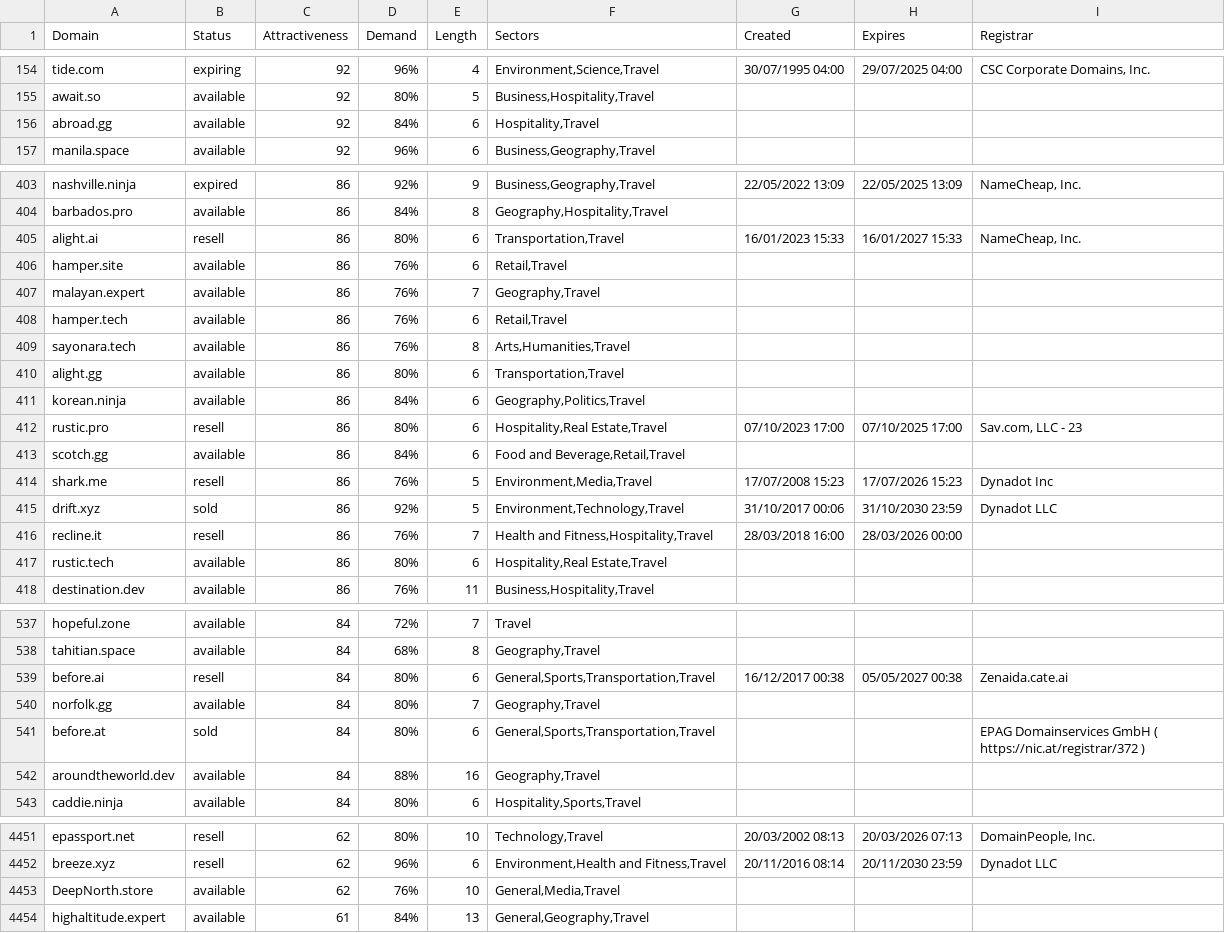
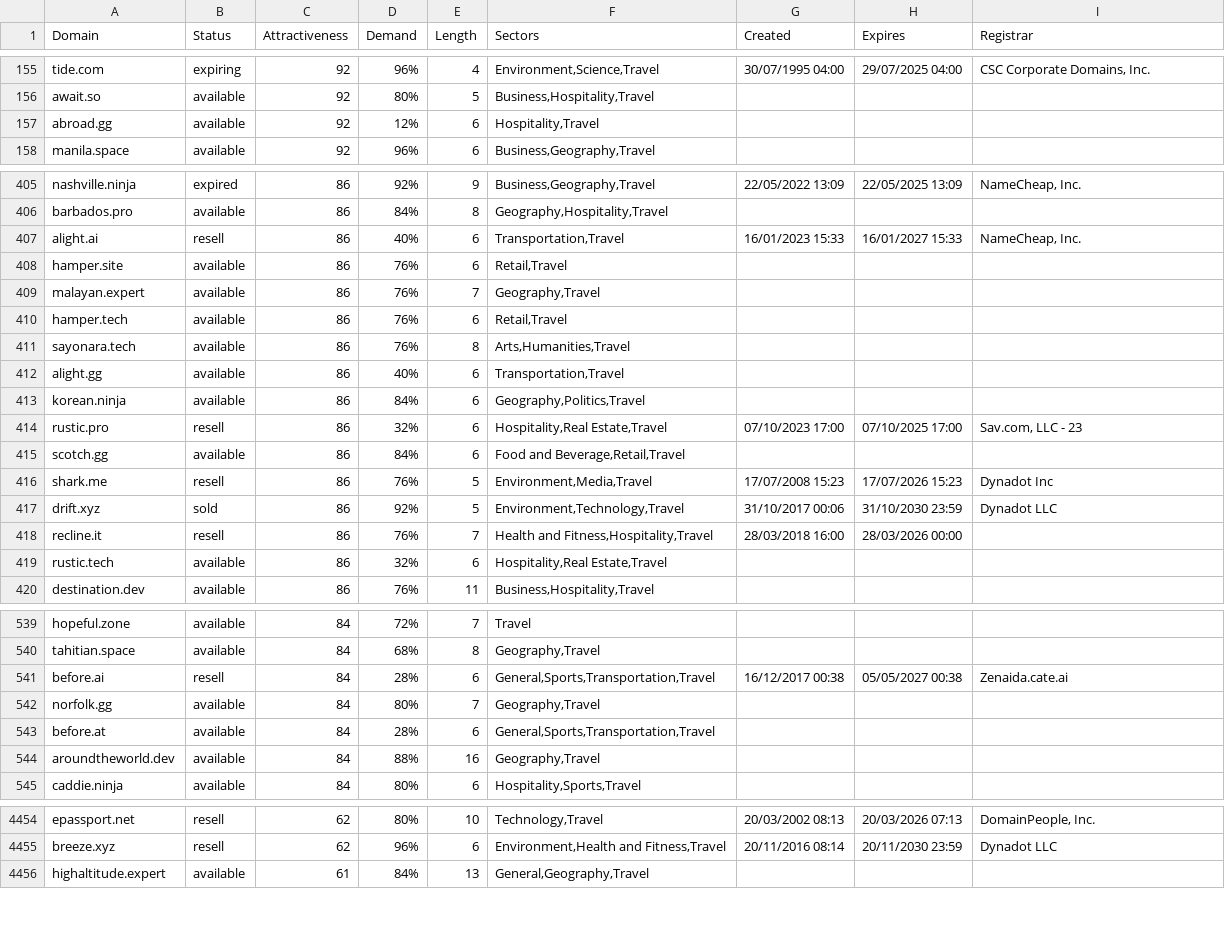
Before and after one commit to UniqueDomains/travel-oneword-domains, a CSV file: travel.csv, drawn as a sheet; only a part is shown, gaps mark what is left out; the diff covers the shown part only.

Commit message:
Domains update

```diff
--- a/travel.csv
+++ b/travel.csv
@@ -155,3 +156,3 @@ tide.com,expiring,92,96%,4,"Environment,Science,Travel",30/07/1995 04:00,29/07/2
 await.so,available,92,80%,5,"Business,Hospitality,Travel",,,
-abroad.gg,available,92,84%,6,"Hospitality,Travel",,,
+abroad.gg,available,92,12%,6,"Hospitality,Travel",,,
 manila.space,available,92,96%,6,"Business,Geography,Travel",,,
@@ -404,3 +406,3 @@ nashville.ninja,expired,86,92%,9,"Business,Geography,Travel",22/05/2022 13:09,22
 barbados.pro,available,86,84%,8,"Geography,Hospitality,Travel",,,
-alight.ai,resell,86,80%,6,"Transportation,Travel",16/01/2023 15:33,16/01/2027 15:33,"NameCheap, Inc."
+alight.ai,resell,86,40%,6,"Transportation,Travel",16/01/2023 15:33,16/01/2027 15:33,"NameCheap, Inc."
 hamper.site,available,86,76%,6,"Retail,Travel",,,
@@ -409,5 +411,5 @@ hamper.tech,available,86,76%,6,"Retail,Travel",,,
 sayonara.tech,available,86,76%,8,"Arts,Humanities,Travel",,,
-alight.gg,available,86,80%,6,"Transportation,Travel",,,
+alight.gg,available,86,40%,6,"Transportation,Travel",,,
 korean.ninja,available,86,84%,6,"Geography,Politics,Travel",,,
-rustic.pro,resell,86,80%,6,"Hospitality,Real Estate,Travel",07/10/2023 17:00,07/10/2025 17:00,"Sav.com, LLC - 23"
+rustic.pro,resell,86,32%,6,"Hospitality,Real Estate,Travel",07/10/2023 17:00,07/10/2025 17:00,"Sav.com, LLC - 23"
 scotch.gg,available,86,84%,6,"Food and Beverage,Retail,Travel",,,
@@ -416,3 +418,3 @@ drift.xyz,sold,86,92%,5,"Environment,Technology,Travel",31/10/2017 00:06,31/10/2
 recline.it,resell,86,76%,7,"Health and Fitness,Hospitality,Travel",28/03/2018 16:00,28/03/2026 00:00,
-rustic.tech,available,86,80%,6,"Hospitality,Real Estate,Travel",,,
+rustic.tech,available,86,32%,6,"Hospitality,Real Estate,Travel",,,
 destination.dev,available,86,76%,11,"Business,Hospitality,Travel",,,
@@ -538,5 +540,5 @@ hopeful.zone,available,84,72%,7,Travel,,,
 tahitian.space,available,84,68%,8,"Geography,Travel",,,
-before.ai,resell,84,80%,6,"General,Sports,Transportation,Travel",16/12/2017 00:38,05/05/2027 00:38,Zenaida.cate.ai
+before.ai,resell,84,28%,6,"General,Sports,Transportation,Travel",16/12/2017 00:38,05/05/2027 00:38,Zenaida.cate.ai
 norfolk.gg,available,84,80%,7,"Geography,Travel",,,
-before.at,sold,84,80%,6,"General,Sports,Transportation,Travel",,,EPAG Domainservices GmbH ( https://nic.at/registrar/372 )
+before.at,available,84,28%,6,"General,Sports,Transportation,Travel",,,
 aroundtheworld.dev,available,84,88%,16,"Geography,Travel",,,
@@ -4452,3 +4455,2 @@ epassport.net,resell,62,80%,10,"Technology,Travel",20/03/2002 08:13,20/03/2026 0
 breeze.xyz,resell,62,96%,6,"Environment,Health and Fitness,Travel",20/11/2016 08:14,20/11/2030 23:59,Dynadot LLC
-DeepNorth.store,available,62,76%,10,"General,Media,Travel",,,
 highaltitude.expert,available,61,84%,13,"General,Geography,Travel",,,
```
Also changed, not shown: 6 added rows, 5 removed rows and 58 edited cells elsewhere in this file, 2 other files.
